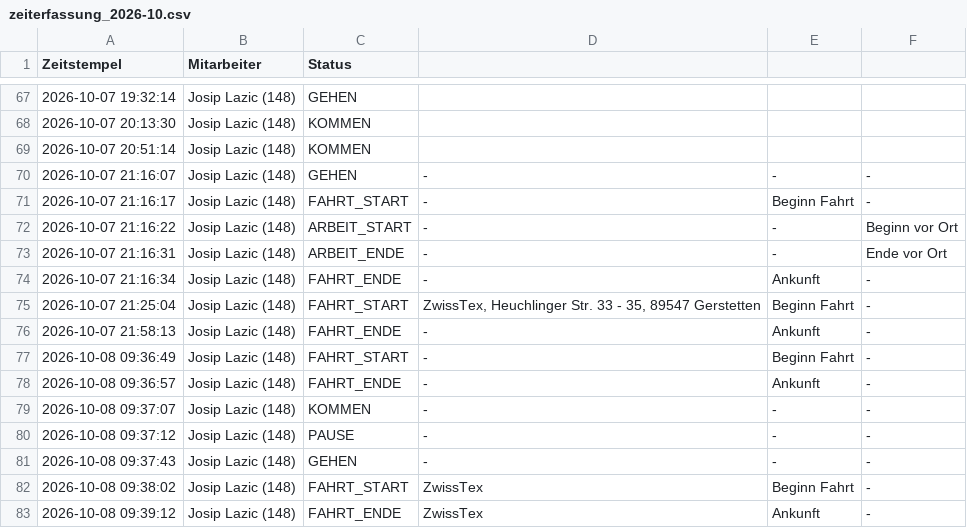
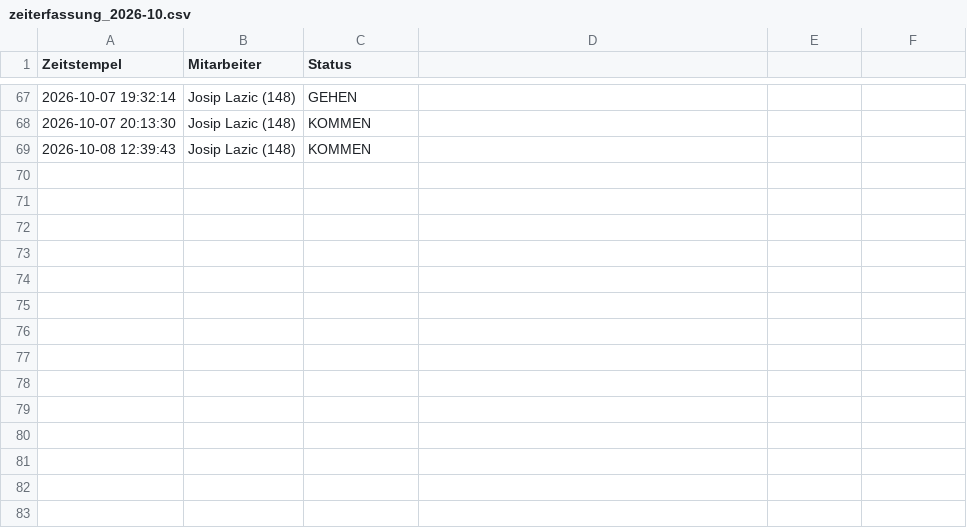
Before and after one commit to nasty007/Zeiterfassung, a CSV file: zeiterfassung_2026-10.csv, drawn as a sheet; only a part is shown, gaps mark what is left out.

Commit message:
NFC Buchung Sync (zeiterfassung_2026-10.csv)

```diff
--- a/zeiterfassung_2026-10.csv
+++ b/zeiterfassung_2026-10.csv
@@ -68,16 +68,2 @@ Zeitstempel;Mitarbeiter;Status
 2026-10-07 20:13:30;Josip Lazic (148);KOMMEN
-2026-10-07 20:51:14;Josip Lazic (148);KOMMEN
-2026-10-07 21:16:07;Josip Lazic (148);GEHEN;-;-;-
-2026-10-07 21:16:17;Josip Lazic (148);FAHRT_START;-;Beginn Fahrt;-
-2026-10-07 21:16:22;Josip Lazic (148);ARBEIT_START;-;-;Beginn vor Ort
-2026-10-07 21:16:31;Josip Lazic (148);ARBEIT_ENDE;-;-;Ende vor Ort
-2026-10-07 21:16:34;Josip Lazic (148);FAHRT_ENDE;-;Ankunft;-
-2026-10-07 21:25:04;Josip Lazic (148);FAHRT_START;ZwissTex, Heuchlinger Str. 33 - 35, 89547 Gerstetten;Beginn Fahrt;-
-2026-10-07 21:58:13;Josip Lazic (148);FAHRT_ENDE;-;Ankunft;-
-2026-10-08 09:36:49;Josip Lazic (148);FAHRT_START;-;Beginn Fahrt;-
-2026-10-08 09:36:57;Josip Lazic (148);FAHRT_ENDE;-;Ankunft;-
-2026-10-08 09:37:07;Josip Lazic (148);KOMMEN;-;-;-
-2026-10-08 09:37:12;Josip Lazic (148);PAUSE;-;-;-
-2026-10-08 09:37:43;Josip Lazic (148);GEHEN;-;-;-
-2026-10-08 09:38:02;Josip Lazic (148);FAHRT_START;ZwissTex;Beginn Fahrt;-
-2026-10-08 09:39:12;Josip Lazic (148);FAHRT_ENDE;ZwissTex;Ankunft;-
+2026-10-08 12:39:43;Josip Lazic (148);KOMMEN
```
